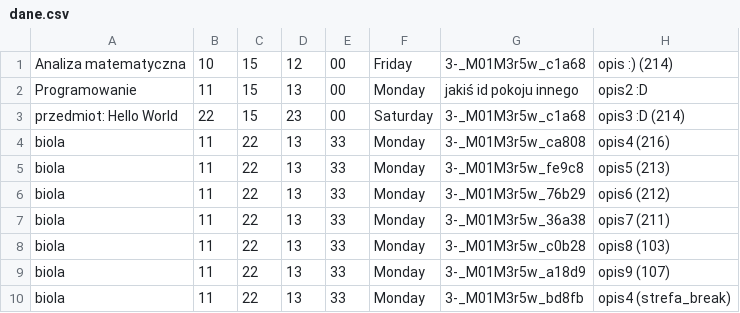
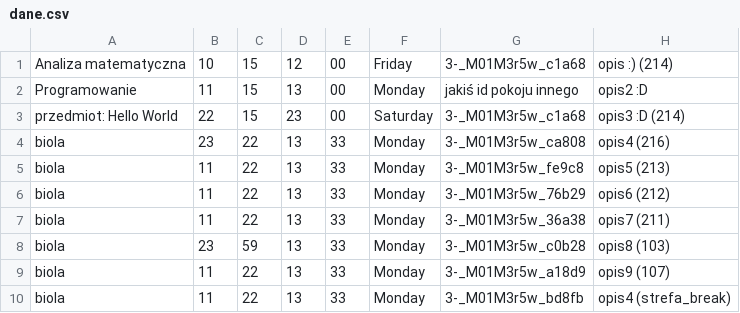
Before and after one commit to GenixPL/xz, a CSV file: app/src/main/assets/dane.csv, drawn as a sheet.

```diff
--- a/app/src/main/assets/dane.csv
+++ b/app/src/main/assets/dane.csv
@@ -3,3 +3,3 @@ Programowanie;11;15;13;00;Monday;jakiś id pokoju innego;opis2 :D
 przedmiot: Hello World;22;15;23;00;Saturday;3-_M01M3r5w_c1a68;opis3 :D (214)
-biola;11;22;13;33;Monday;3-_M01M3r5w_ca808;opis4 (216)
+biola;23;22;13;33;Monday;3-_M01M3r5w_ca808;opis4 (216)
 biola;11;22;13;33;Monday;3-_M01M3r5w_fe9c8;opis5 (213)
@@ -7,3 +7,3 @@ biola;11;22;13;33;Monday;3-_M01M3r5w_76b29;opis6 (212)
 biola;11;22;13;33;Monday;3-_M01M3r5w_36a38;opis7 (211)
-biola;11;22;13;33;Monday;3-_M01M3r5w_c0b28;opis8 (103)
+biola;23;59;13;33;Monday;3-_M01M3r5w_c0b28;opis8 (103)
 biola;11;22;13;33;Monday;3-_M01M3r5w_a18d9;opis9 (107)
```
Also changed, not shown: 3 other files.
